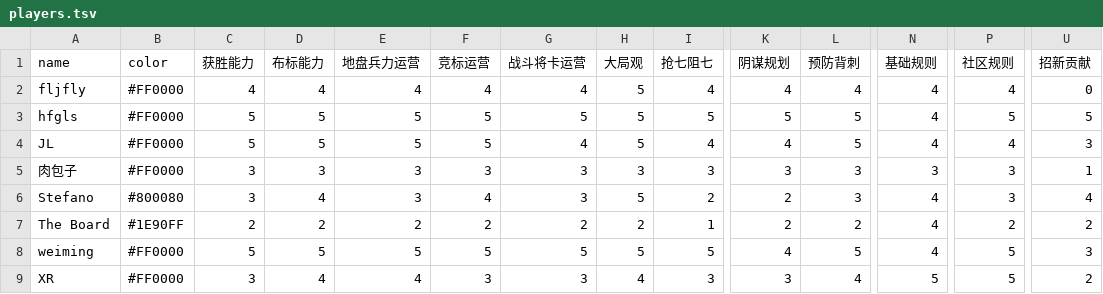
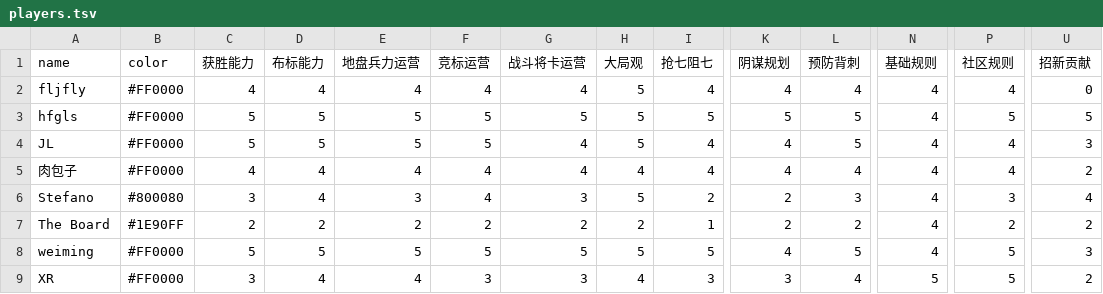
Before and after one commit to ZY2514690181/a-game-of-thrones-the-board-game, a TSV file: data/players.tsv, drawn as a sheet; only a part is shown, gaps mark what is left out; the diff names each change by its address in the sheet, - before the commit and + after, or states it on an @@ line.

Commit message:
Update data for roubaozi

```diff
--- a/data/players.tsv
+++ b/data/players.tsv
-C5 (获胜能力): 3
+C5 (获胜能力): 4
-D5 (布标能力): 3
+D5 (布标能力): 4
-E5 (地盘兵力运营): 3
+E5 (地盘兵力运营): 4
-F5 (竞标运营): 3
+F5 (竞标运营): 4
-G5 (战斗将卡运营): 3
+G5 (战斗将卡运营): 4
-H5 (大局观): 3
+H5 (大局观): 4
-I5 (抢七阻七): 3
+I5 (抢七阻七): 4
-K5 (阴谋规划): 3
+K5 (阴谋规划): 4
-L5 (预防背刺): 3
+L5 (预防背刺): 4
-N5 (基础规则): 3
+N5 (基础规则): 4
-P5 (社区规则): 3
+P5 (社区规则): 4
-U5 (招新贡献): 1
+U5 (招新贡献): 2
```
